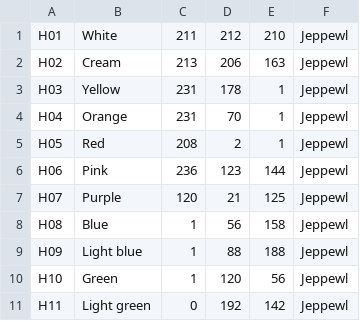
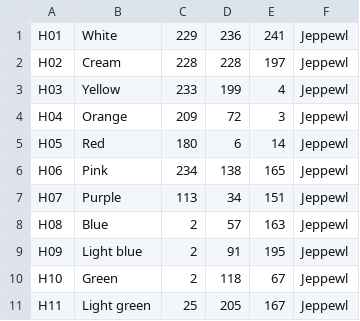
Before and after one commit to maxcleme/beadcolors, a CSV file: raw/hama.csv, drawn as a sheet; only a part is shown; the diff covers the shown part only.

Commit message:
:sparkles: update hama palette

```diff
--- a/raw/hama.csv
+++ b/raw/hama.csv
@@ -1,11 +1,11 @@
-H01,White,211,212,210,Jeppewl
-H02,Cream,213,206,163,Jeppewl
-H03,Yellow,231,178,1,Jeppewl
-H04,Orange,231,70,1,Jeppewl
-H05,Red,208,2,1,Jeppewl
-H06,Pink,236,123,144,Jeppewl
-H07,Purple,120,21,125,Jeppewl
-H08,Blue,1,56,158,Jeppewl
-H09,Light blue,1,88,188,Jeppewl
-H10,Green,1,120,56,Jeppewl
-H11,Light green,0,192,142,Jeppewl
+H01,White,229,236,241,Jeppewl
+H02,Cream,228,228,197,Jeppewl
+H03,Yellow,233,199,4,Jeppewl
+H04,Orange,209,72,3,Jeppewl
+H05,Red,180,6,14,Jeppewl
+H06,Pink,234,138,165,Jeppewl
+H07,Purple,113,34,151,Jeppewl
+H08,Blue,2,57,163,Jeppewl
+H09,Light blue,2,91,195,Jeppewl
+H10,Green,2,118,67,Jeppewl
+H11,Light green,25,205,167,Jeppewl
```
Also changed, not shown: 89 edited cells elsewhere in this file.
